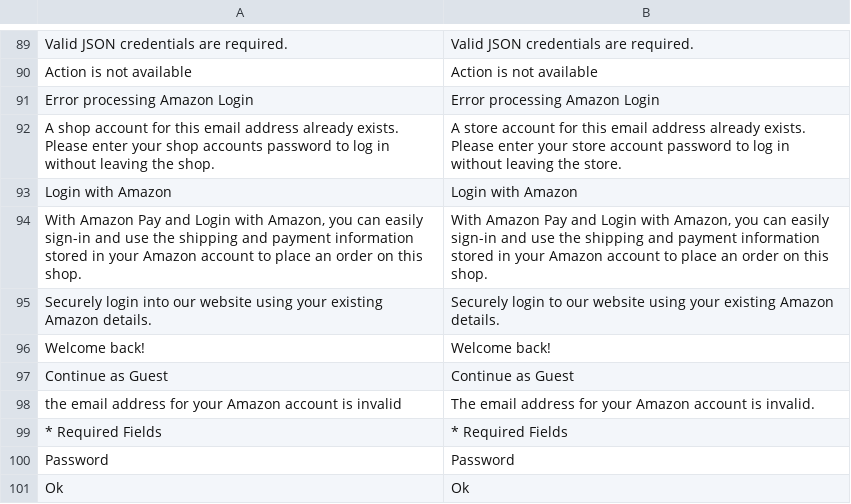
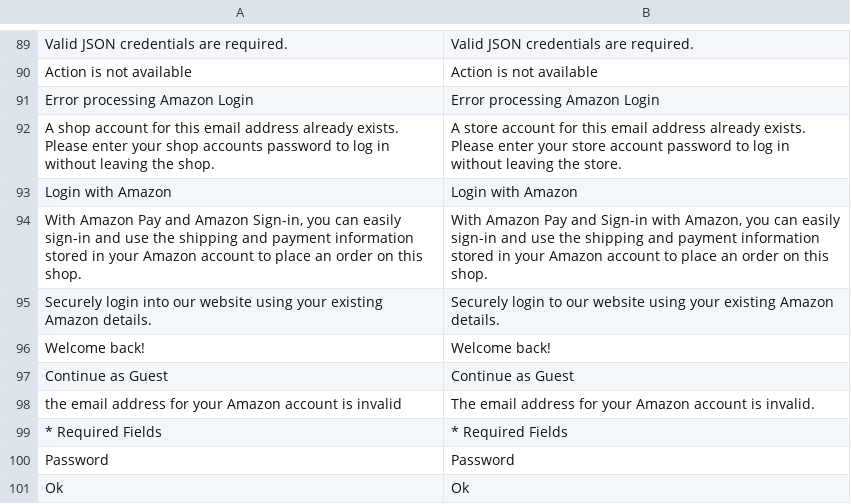
Before and after one commit to amzn/amazon-payments-magento-2-plugin, a CSV file: i18n/en_GB.csv, drawn as a sheet; only a part is shown, gaps mark what is left out; the diff names each change by its address in the sheet, - before the commit and + after, or states it on an @@ line.

```diff
--- a/i18n/en_GB.csv
+++ b/i18n/en_GB.csv
-A94: …Pay and Login with Amazon, you can…
+A94: …Pay and Amazon Sign-in, you can…
-B94: …Pay and Login with Amazon,…
+B94: …Pay and Sign-in with Amazon,…
```
Also changed, not shown: i18n/es_CO.csv, i18n/fr_CA.csv, 6 other files.
